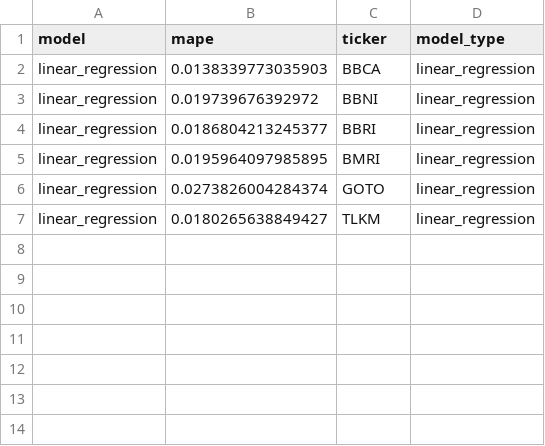
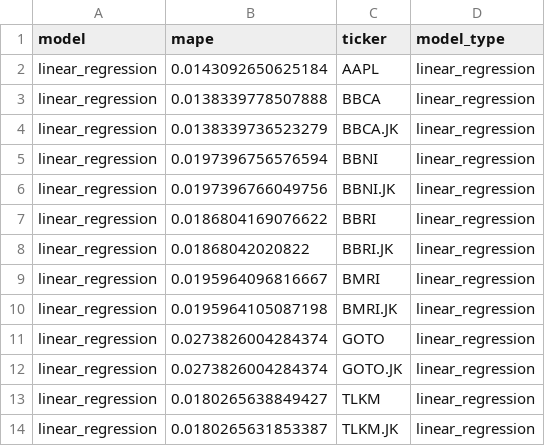
Before and after one commit to fahrezabakhtiar/mlops-stock-pso, a CSV file: models/best_models_summary.csv, drawn as a sheet.

```diff
--- a/models/best_models_summary.csv
+++ b/models/best_models_summary.csv
@@ -1,7 +1,14 @@
 model,mape,ticker,model_type
-linear_regression,0.0138339773035903,BBCA,linear_regression
-linear_regression,0.019739676392972,BBNI,linear_regression
-linear_regression,0.0186804213245377,BBRI,linear_regression
-linear_regression,0.0195964097985895,BMRI,linear_regression
+linear_regression,0.0143092650625184,AAPL,linear_regression
+linear_regression,0.0138339778507888,BBCA,linear_regression
+linear_regression,0.0138339736523279,BBCA.JK,linear_regression
+linear_regression,0.0197396756576594,BBNI,linear_regression
+linear_regression,0.0197396766049756,BBNI.JK,linear_regression
+linear_regression,0.0186804169076622,BBRI,linear_regression
+linear_regression,0.01868042020822,BBRI.JK,linear_regression
+linear_regression,0.0195964096816667,BMRI,linear_regression
+linear_regression,0.0195964105087198,BMRI.JK,linear_regression
 linear_regression,0.0273826004284374,GOTO,linear_regression
+linear_regression,0.0273826004284374,GOTO.JK,linear_regression
 linear_regression,0.0180265638849427,TLKM,linear_regression
+linear_regression,0.0180265631853387,TLKM.JK,linear_regression
```
Also changed, not shown: data/raw/BBCA.csv, data/raw/BBNI.csv, 58 other files.
